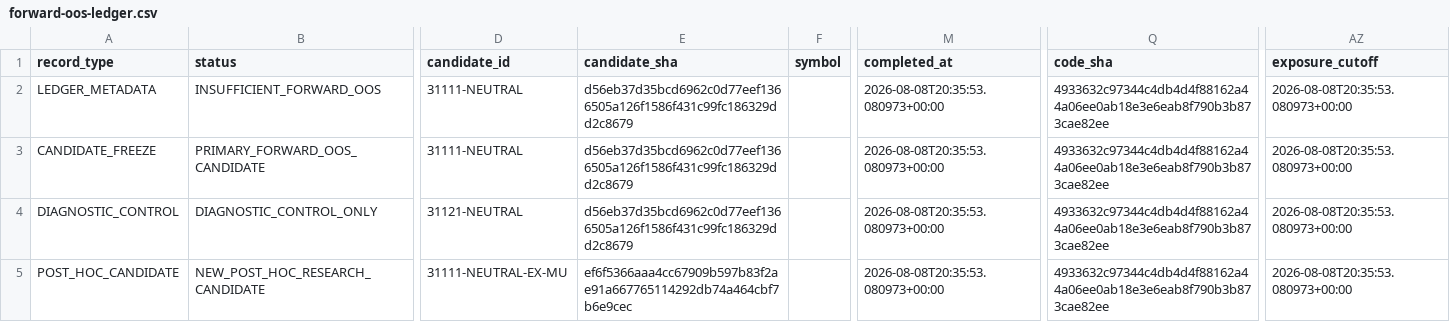
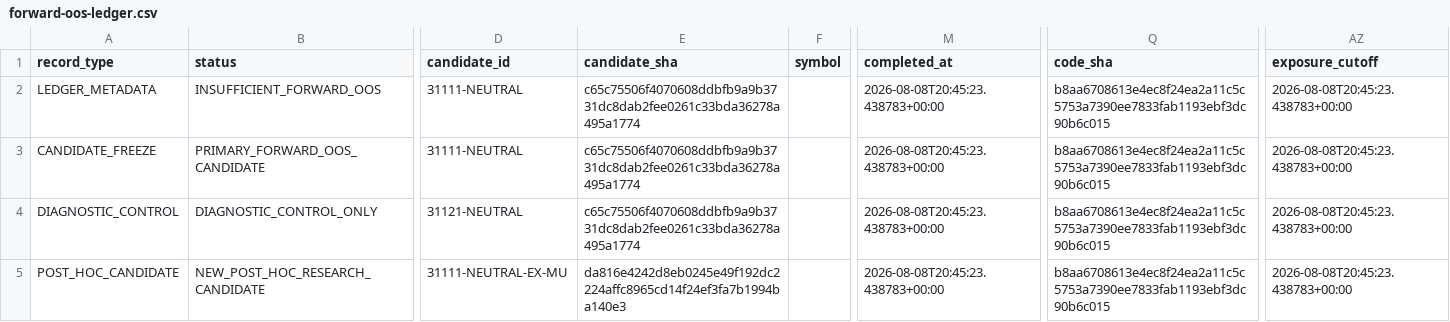
Before and after one commit to cuteyuchen/QuietGrid, a CSV file: reports/semiconductor-grid-forward-oos-v2.9/forward-oos-ledger.csv, drawn as a sheet; only a part is shown, gaps mark what is left out; the diff names each change by its address in the sheet, - before the commit and + after, or states it on an @@ line.

Commit message:
research: regenerate v2.9 forward OOS freeze evidence

```diff
--- a/reports/semiconductor-grid-forward-oos-v2.9/forward-oos-ledger.csv
+++ b/reports/semiconductor-grid-forward-oos-v2.9/forward-oos-ledger.csv
-E2:E4 (candidate_sha): d56eb37d35bcd6962c0d77eef1366505a126f1586f431c99fc186329dd2c8679
+E2:E4 (candidate_sha): c65c75506f4070608ddbfb9a9b3731dc8dab2fee0261c33bda36278a495a1774
-M2:M5 (completed_at): 2026-08-08T20:35:53.080973+00:00
+M2:M5 (completed_at): 2026-08-08T20:45:23.438783+00:00
-Q2:Q5 (code_sha): 4933632c97344c4db4d4f88162a44a06ee0ab18e3e6eab8f790b3b873cae82ee
+Q2:Q5 (code_sha): b8aa6708613e4ec8f24ea2a11c5c5753a7390ee7833fab1193ebf3dc90b6c015
-AZ2:AZ5 (exposure_cutoff): 2026-08-08T20:35:53.080973+00:00
+AZ2:AZ5 (exposure_cutoff): 2026-08-08T20:45:23.438783+00:00
-E5 (candidate_sha): ef6f5366aaa4cc67909b597b83f2ae91a667765114292db74a464cbf7b6e9cec
+E5 (candidate_sha): da816e4242d8eb0245e49f192dc2224affc8965cd14f24ef3fa7b1994ba140e3
```
Also changed, not shown: 13 other files.
